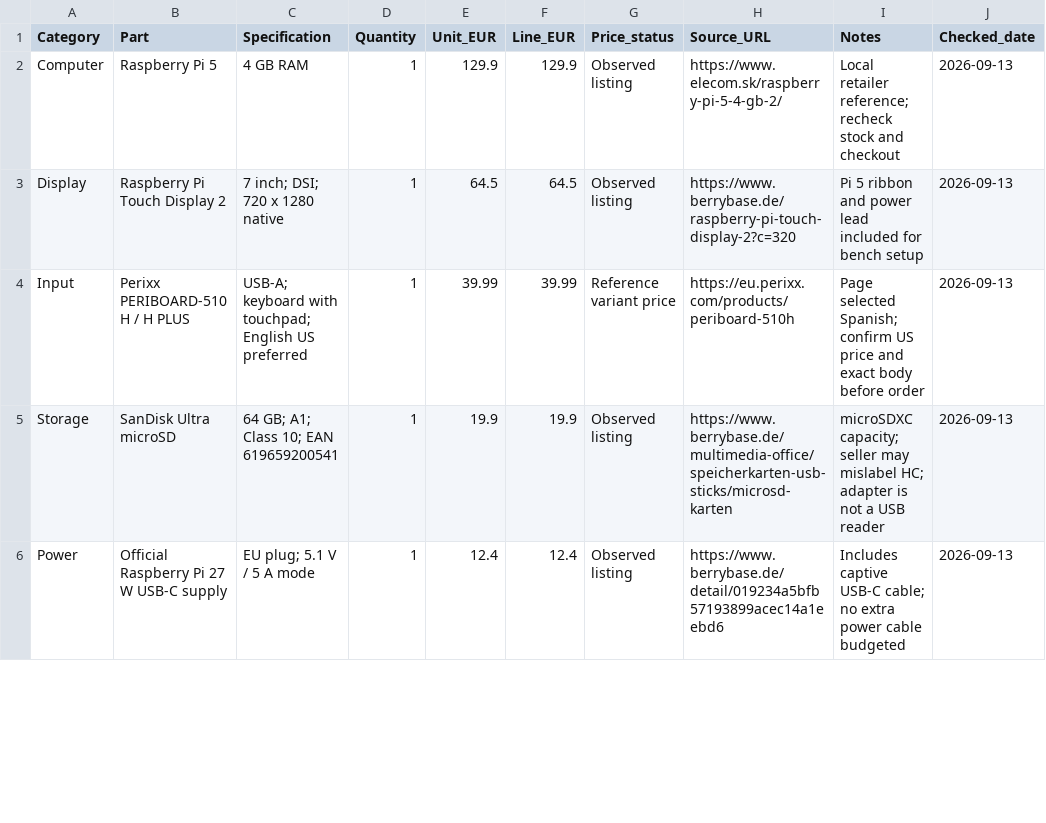
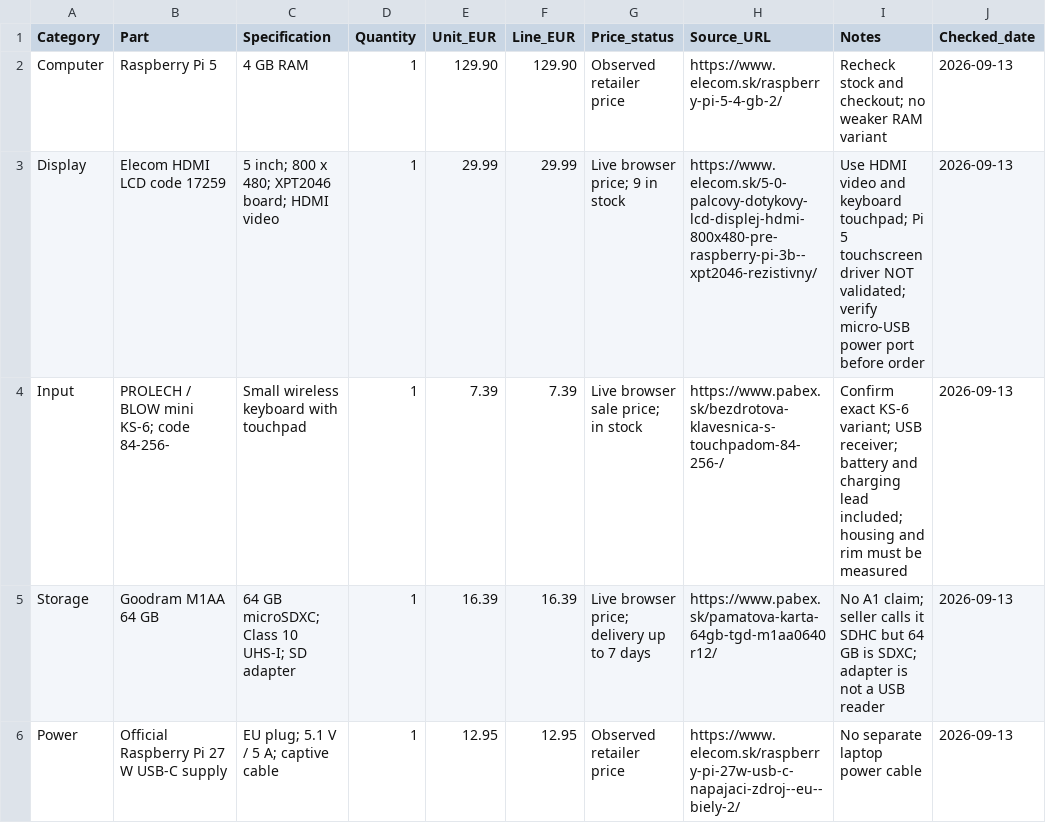
Before and after one commit to Gabko11111111/OpenPi-Laptop, a CSV file: BOM.csv, drawn as a sheet; only a part is shown; the diff covers the shown part only.

Commit message:
Revise OpenPi to EUR 250 planning budget v0.3

```diff
--- a/BOM.csv
+++ b/BOM.csv
@@ -2,5 +2,5 @@
-"Computer","Raspberry Pi 5","4 GB RAM","1","129.9","129.9","Observed listing","https://www.elecom.sk/raspberry-pi-5-4-gb-2/","Local retailer reference; recheck stock and checkout","2026-09-13"
-"Display","Raspberry Pi Touch Display 2","7 inch; DSI; 720 x 1280 native","1","64.5","64.5","Observed listing","https://www.berrybase.de/raspberry-pi-touch-display-2?c=320","Pi 5 ribbon and power lead included for bench setup","2026-09-13"
-"Input","Perixx PERIBOARD-510 H / H PLUS","USB-A; keyboard with touchpad; English US preferred","1","39.99","39.99","Reference variant price","https://eu.perixx.com/products/periboard-510h","Page selected Spanish; confirm US price and exact body before order","2026-09-13"
-"Storage","SanDisk Ultra microSD","64 GB; A1; Class 10; EAN 619659200541","1","19.9","19.9","Observed listing","https://www.berrybase.de/multimedia-office/speicherkarten-usb-sticks/microsd-karten","microSDXC capacity; seller may mislabel HC; adapter is not a USB reader","2026-09-13"
-"Power","Official Raspberry Pi 27 W USB-C supply","EU plug; 5.1 V / 5 A mode","1","12.4","12.4","Observed listing","https://www.berrybase.de/detail/019234a5bfb57193899acec14a1eebd6","Includes captive USB-C cable; no extra power cable budgeted","2026-09-13"
+Computer,Raspberry Pi 5,4 GB RAM,1,129.90,129.90,Observed retailer price,https://www.elecom.sk/raspberry-pi-5-4-gb-2/,Recheck stock and checkout; no weaker RAM variant,2026-09-13
+Display,Elecom HDMI LCD code 17259,5 inch; 800 x 480; XPT2046 board; HDMI video,1,29.99,29.99,Live browser price; 9 in stock,https://www.elecom.sk/5-0-palcovy-dotykovy-lcd-displej-hdmi-800x480-pre-raspberry-pi-3b--xpt2046-rezistivny/,Use HDMI video and keyboard touchpad; Pi 5 touchscreen driver NOT validated; verify micro-USB power port before order,2026-09-13
+Input,PROLECH / BLOW mini KS-6; code 84-256-,Small wireless keyboard with touchpad,1,7.39,7.39,Live browser sale price; in stock,https://www.pabex.sk/bezdrotova-klavesnica-s-touchpadom-84-256-/,Confirm exact KS-6 variant; USB receiver; battery and charging lead included; housing and rim must be measured,2026-09-13
+Storage,Goodram M1AA 64 GB,64 GB microSDXC; Class 10 UHS-I; SD adapter,1,16.39,16.39,Live browser price; delivery up to 7 days,https://www.pabex.sk/pamatova-karta-64gb-tgd-m1aa0640r12/,No A1 claim; seller calls it SDHC but 64 GB is SDXC; adapter is not a USB reader,2026-09-13
+Power,Official Raspberry Pi 27 W USB-C supply,EU plug; 5.1 V / 5 A; captive cable,1,12.95,12.95,Observed retailer price,https://www.elecom.sk/raspberry-pi-27w-usb-c-napajaci-zdroj--eu--biely-2/,No separate laptop power cable,2026-09-13
```
Also changed, not shown: 53 edited cells elsewhere in this file, 3 other files.
